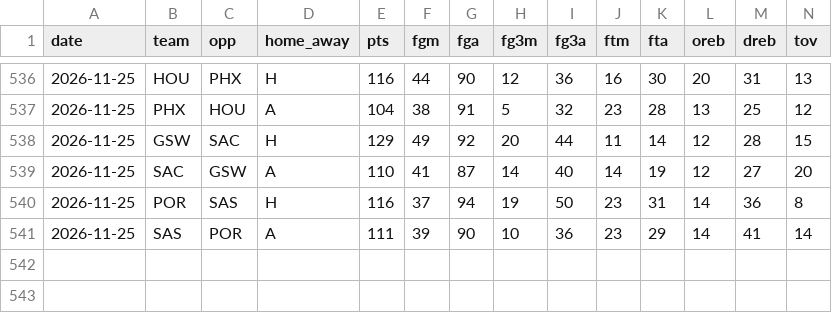
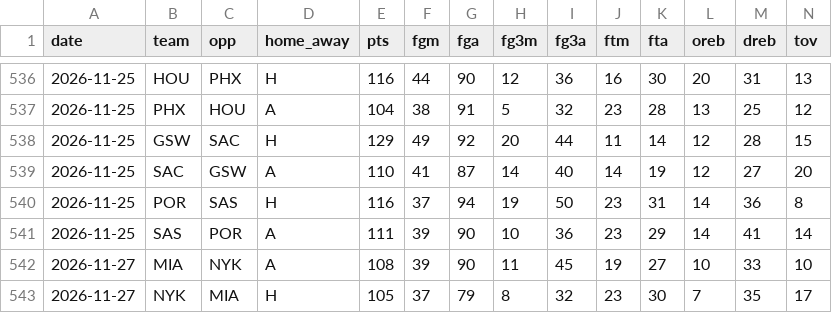
Before and after one commit to Stots714/lakers-tracker, a CSV file: data/nba/league_box.csv, drawn as a sheet; only a part is shown, gaps mark what is left out; rows hold the shown columns only; the diff names each change by its address in the sheet, - before the commit and + after, or states it on an @@ line.

```diff
--- a/data/nba/league_box.csv
+++ b/data/nba/league_box.csv
+row 542: 2026-11-27 | MIA | NYK | A | 108 | 39 | 90 | 11 | 45 | 19 | 27 | 10 | 33 | 10
+row 543: 2026-11-27 | NYK | MIA | H | 105 | 37 | 79 | 8 | 32 | 23 | 30 | 7 | 35 | 17
```
Also changed, not shown: data/nba/league_extras.csv, data/nba/league_inactive.csv, 6 other files.
